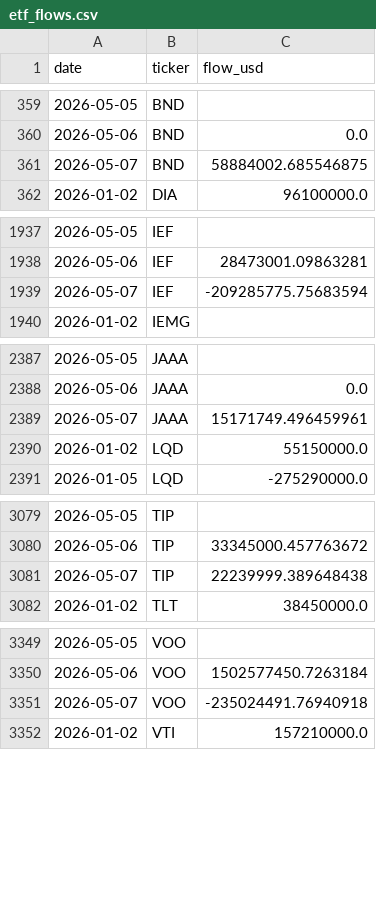
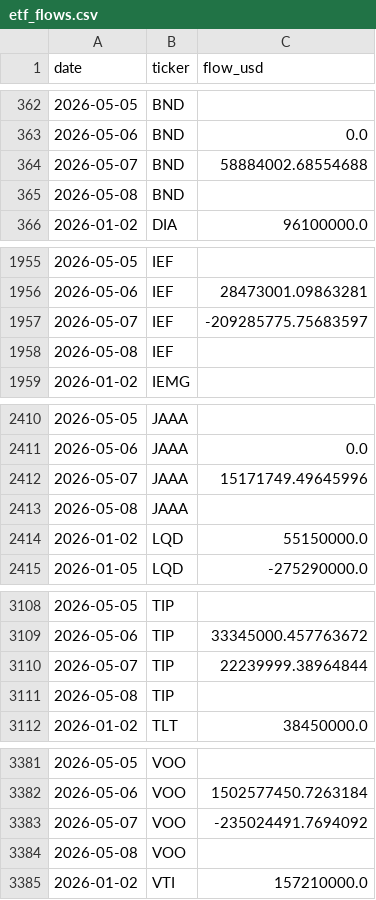
Before and after one commit to isaergun/etf-flows-data, a CSV file: data/etf_flows.csv, drawn as a sheet; only a part is shown, gaps mark what is left out; the diff covers the shown part only.

```diff
--- a/data/etf_flows.csv
+++ b/data/etf_flows.csv
@@ -360,3 +363,4 @@ date,ticker,flow_usd
 2026-05-06,BND,0.0
-2026-05-07,BND,58884002.685546875
+2026-05-07,BND,58884002.68554688
+2026-05-08,BND,
 2026-01-02,DIA,96100000.0
@@ -1938,3 +1956,4 @@ date,ticker,flow_usd
 2026-05-06,IEF,28473001.09863281
-2026-05-07,IEF,-209285775.75683594
+2026-05-07,IEF,-209285775.75683597
+2026-05-08,IEF,
 2026-01-02,IEMG,
@@ -2388,3 +2411,4 @@ date,ticker,flow_usd
 2026-05-06,JAAA,0.0
-2026-05-07,JAAA,15171749.496459961
+2026-05-07,JAAA,15171749.49645996
+2026-05-08,JAAA,
 2026-01-02,LQD,55150000.0
@@ -3080,3 +3109,4 @@ date,ticker,flow_usd
 2026-05-06,TIP,33345000.457763672
-2026-05-07,TIP,22239999.389648438
+2026-05-07,TIP,22239999.38964844
+2026-05-08,TIP,
 2026-01-02,TLT,38450000.0
@@ -3350,3 +3382,4 @@ date,ticker,flow_usd
 2026-05-06,VOO,1502577450.7263184
-2026-05-07,VOO,-235024491.76940918
+2026-05-07,VOO,-235024491.7694092
+2026-05-08,VOO,
 2026-01-02,VTI,157210000.0
```
Also changed, not shown: 30 added rows elsewhere in this file, data/etf_aum.csv, data/etf_shares.csv.
